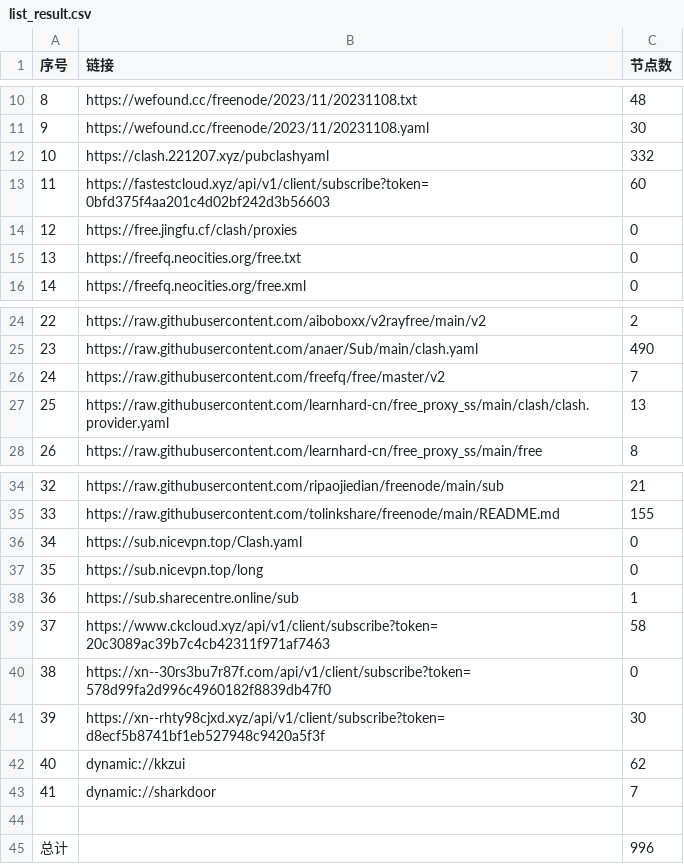
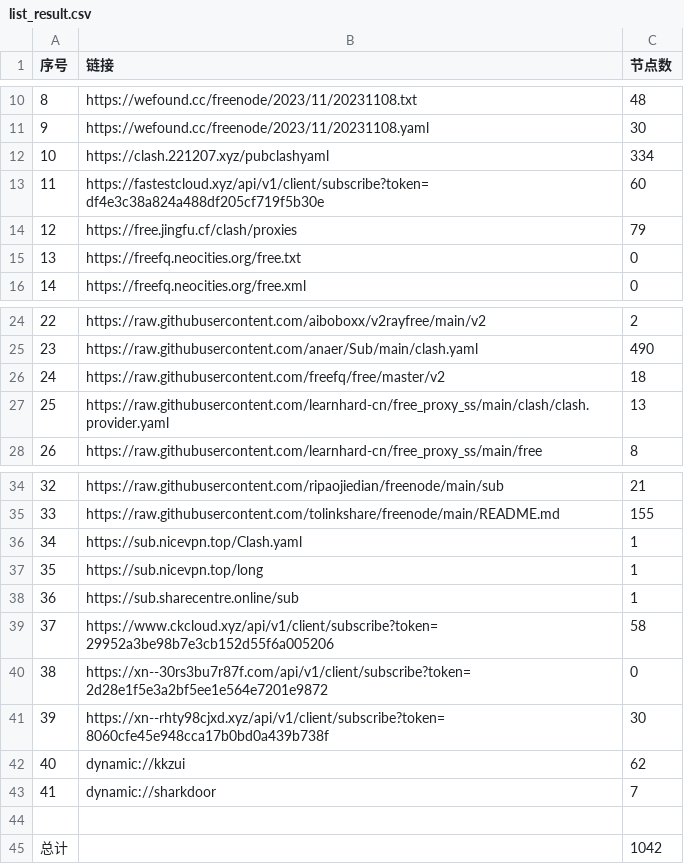
Before and after one commit to peasoft/NoMoreWalls, a CSV file: list_result.csv, drawn as a sheet; only a part is shown, gaps mark what is left out.

```diff
--- a/list_result.csv
+++ b/list_result.csv
@@ -11,5 +11,5 @@
 9,https://wefound.cc/freenode/2023/11/20231108.yaml,30
-10,https://clash.221207.xyz/pubclashyaml,332
-11,https://fastestcloud.xyz/api/v1/client/subscribe?token=0bfd375f4aa201c4d02bf242d3b56603,60
-12,https://free.jingfu.cf/clash/proxies,0
+10,https://clash.221207.xyz/pubclashyaml,334
+11,https://fastestcloud.xyz/api/v1/client/subscribe?token=df4e3c38a824a488df205cf719f5b30e,60
+12,https://free.jingfu.cf/clash/proxies,79
 13,https://freefq.neocities.org/free.txt,0
@@ -25,3 +25,3 @@
 23,https://raw.githubusercontent.com/anaer/Sub/main/clash.yaml,490
-24,https://raw.githubusercontent.com/freefq/free/master/v2,7
+24,https://raw.githubusercontent.com/freefq/free/master/v2,18
 25,https://raw.githubusercontent.com/learnhard-cn/free_proxy_ss/main/clash/clash.provider.yaml,13
@@ -35,8 +35,8 @@
 33,https://raw.githubusercontent.com/tolinkshare/freenode/main/README.md,155
-34,https://sub.nicevpn.top/Clash.yaml,0
-35,https://sub.nicevpn.top/long,0
+34,https://sub.nicevpn.top/Clash.yaml,1
+35,https://sub.nicevpn.top/long,1
 36,https://sub.sharecentre.online/sub,1
-37,https://www.ckcloud.xyz/api/v1/client/subscribe?token=20c3089ac39b7c4cb42311f971af7463,58
-38,https://xn--30rs3bu7r87f.com/api/v1/client/subscribe?token=578d99fa2d996c4960182f8839db47f0,0
-39,https://xn--rhty98cjxd.xyz/api/v1/client/subscribe?token=d8ecf5b8741bf1eb527948c9420a5f3f,30
+37,https://www.ckcloud.xyz/api/v1/client/subscribe?token=29952a3be98b7e3cb152d55f6a005206,58
+38,https://xn--30rs3bu7r87f.com/api/v1/client/subscribe?token=2d28e1f5e3a2bf5ee1e564e7201e9872,0
+39,https://xn--rhty98cjxd.xyz/api/v1/client/subscribe?token=8060cfe45e948cca17b0bd0a439b738f,30
 40,dynamic://kkzui,62
@@ -44,2 +44,2 @@
 
-总计,,996
+总计,,1042
```
Also changed, not shown: 14 other files.
